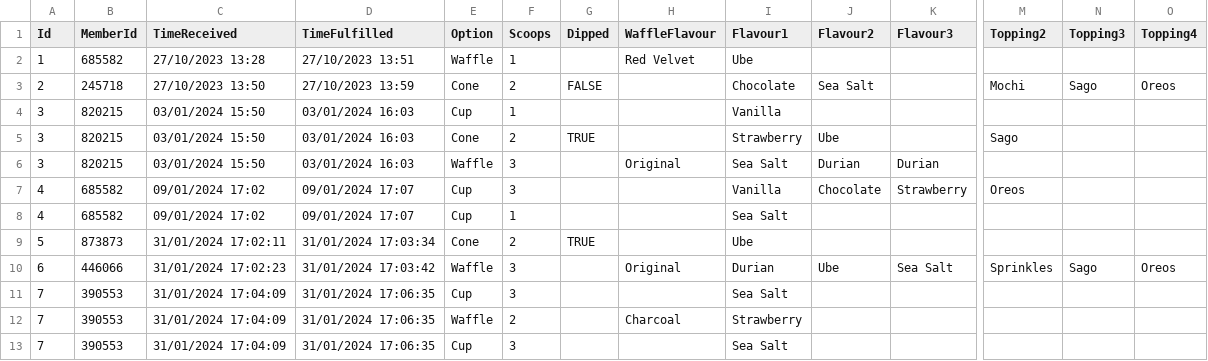
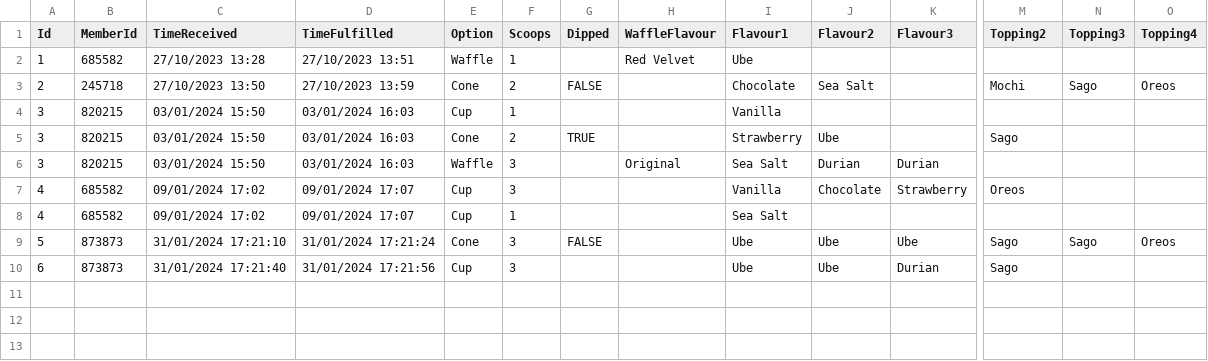
Before and after one commit to enjiawu/prg2-assignment, a CSV file: S10256978_PRG2Assignment/S10256978_PRG2Assignment/bin/Debug/net6.0/orders.csv, drawn as a sheet; only a part is shown, gaps mark what is left out; rows hold the shown columns only; the diff covers the shown part only; the diff names each change by its address in the sheet, - before the commit and + after, or states it on an @@ line.

Commit message:
updated option 7

```diff
--- a/S10256978_PRG2Assignment/S10256978_PRG2Assignment/bin/Debug/net6.0/orders.csv
+++ b/S10256978_PRG2Assignment/S10256978_PRG2Assignment/bin/Debug/net6.0/orders.csv
-C9 (TimeReceived): 31/01/2024 17:02:11
+C9 (TimeReceived): 31/01/2024 17:21:10
-D9 (TimeFulfilled): 31/01/2024 17:03:34
+D9 (TimeFulfilled): 31/01/2024 17:21:24
-F9 (Scoops): 2
+F9 (Scoops): 3
-G9 (Dipped): TRUE
+G9 (Dipped): FALSE
-J9 (Flavour2): (empty)
+J9 (Flavour2): Ube
-K9 (Flavour3): (empty)
+K9 (Flavour3): Ube
-M9 (Topping2): (empty)
+M9 (Topping2): Sago
-N9 (Topping3): (empty)
+N9 (Topping3): Sago
-O9 (Topping4): (empty)
+O9 (Topping4): Oreos
-B10 (MemberId): 446066
+B10 (MemberId): 873873
-C10 (TimeReceived): 31/01/2024 17:02:23
+C10 (TimeReceived): 31/01/2024 17:21:40
-D10 (TimeFulfilled): 31/01/2024 17:03:42
+D10 (TimeFulfilled): 31/01/2024 17:21:56
-E10 (Option): Waffle
+E10 (Option): Cup
-H10 (WaffleFlavour): Original
+H10 (WaffleFlavour): (empty)
-I10 (Flavour1): Durian
+I10 (Flavour1): Ube
-K10 (Flavour3): Sea Salt
+K10 (Flavour3): Durian
-M10 (Topping2): Sprinkles
+M10 (Topping2): Sago
-N10 (Topping3): Sago
+N10 (Topping3): (empty)
-O10 (Topping4): Oreos
+O10 (Topping4): (empty)
-row 11: 7 | 390553 | 31/01/2024 17:04:09 | 31/01/2024 17:06:35 | Cup | 3 |  |  | Sea Salt
-row 12: 7 | 390553 | 31/01/2024 17:04:09 | 31/01/2024 17:06:35 | Waffle | 2 |  | Charcoal | Strawberry
-row 13: 7 | 390553 | 31/01/2024 17:04:09 | 31/01/2024 17:06:35 | Cup | 3 |  |  | Sea Salt
```
Also changed, not shown: 1 edited cell elsewhere in this file, 5 other files.
